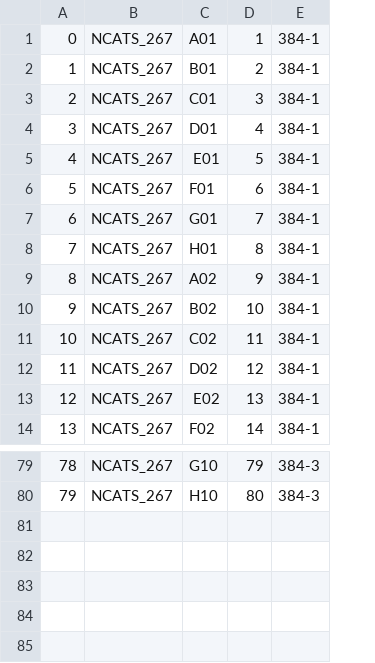
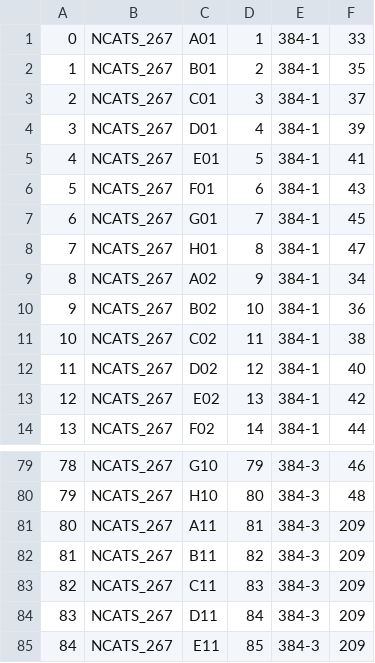
Before and after one commit to ncats/2022SpringCodingCamp, a CSV file: TonganZhao/PaulShinn/Janus/map-worklist.csv, drawn as a sheet; only a part is shown, gaps mark what is left out; the diff names each change by its address in the sheet, - before the commit and + after, or states it on an @@ line.

```diff
--- a/TonganZhao/PaulShinn/Janus/map-worklist.csv
+++ b/TonganZhao/PaulShinn/Janus/map-worklist.csv
+column F, rows 1-14: 33 | 35 | 37 | 39 | 41 | 43 | 45 | 47 | 34 | 36 | 38 | 40 | 42 | 44; rows 79-80: 46 | 48
+row 81: 80 | NCATS_267 | A11 | 81 | 384-3 | 209
+row 82: 81 | NCATS_267 | B11 | 82 | 384-3 | 209
+row 83: 82 | NCATS_267 | C11 | 83 | 384-3 | 209
+row 84: 83 | NCATS_267 | D11 | 84 | 384-3 | 209
+row 85: 84 | NCATS_267 | E11 | 85 | 384-3 | 209
```
Also changed, not shown: TonganZhao/PaulShinn/Janus/map-platemap.csv, TonganZhao/PaulShinn/Janus/map.csv, 1 other file.
